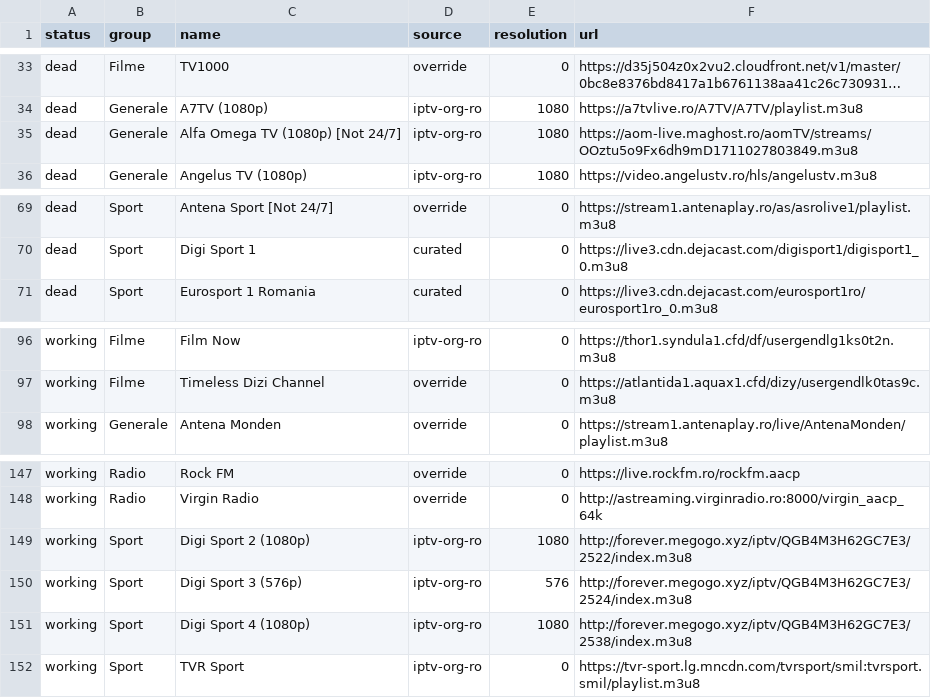
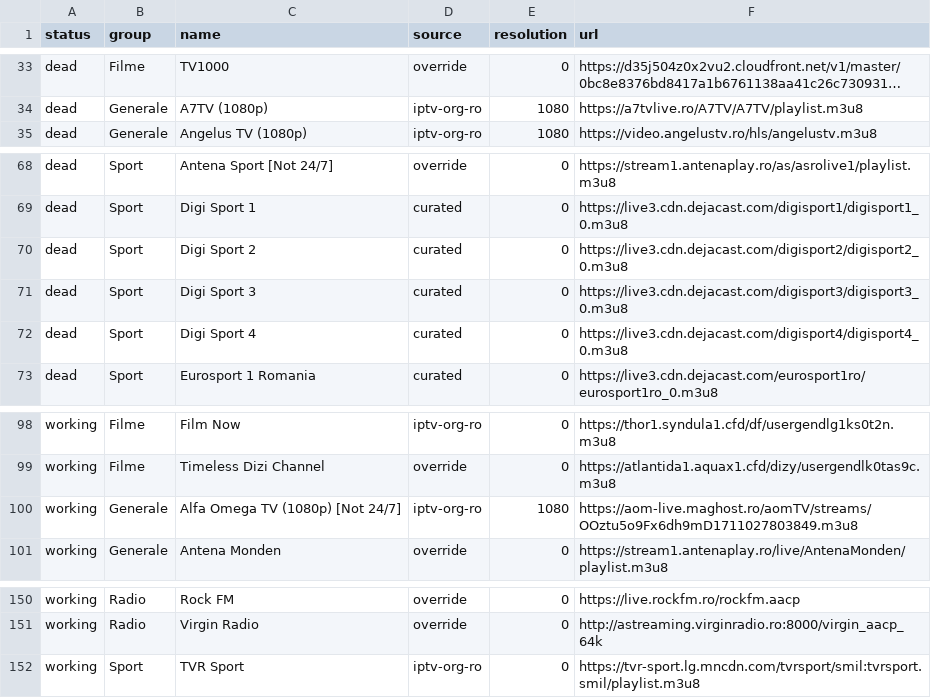
Before and after one commit to carloclim/romania-iptv-list, a CSV file: dist/status.csv, drawn as a sheet; only a part is shown, gaps mark what is left out; long unchanged cells end in …; removed rows and columns are numbered as before the commit, all else as after; the diff names each change by its address in the sheet, - before the commit and + after, or states it on an @@ line.

```diff
--- a/dist/status.csv
+++ b/dist/status.csv
-row 35: dead | Generale | Alfa Omega TV (1080p) [Not 24/7] | iptv-org-ro | 1080 | https://aom-live.maghost.ro/aomTV/streams/OOztu5o9Fx6dh9mD1711027803849.m3u8
+row 70: dead | Sport | Digi Sport 2 | curated | 0 | https://live3.cdn.dejacast.com/digisport2/digisport2_0.m3u8
+row 71: dead | Sport | Digi Sport 3 | curated | 0 | https://live3.cdn.dejacast.com/digisport3/digisport3_0.m3u8
+row 72: dead | Sport | Digi Sport 4 | curated | 0 | https://live3.cdn.dejacast.com/digisport4/digisport4_0.m3u8
+row 100: working | Generale | Alfa Omega TV (1080p) [Not 24/7] | iptv-org-ro | 1080 | https://aom-live.maghost.ro/aomTV/streams/OOztu5o9Fx6dh9mD1711027803849.m3u8
-row 149: working | Sport | Digi Sport 2 (1080p) | iptv-org-ro | 1080 | http://forever.megogo.xyz/iptv/QGB4M3H62GC7E3/2522/index.m3u8
-row 150: working | Sport | Digi Sport 3 (576p) | iptv-org-ro | 576 | http://forever.megogo.xyz/iptv/QGB4M3H62GC7E3/2524/index.m3u8
-row 151: working | Sport | Digi Sport 4 (1080p) | iptv-org-ro | 1080 | http://forever.megogo.xyz/iptv/QGB4M3H62GC7E3/2538/index.m3u8
```
Also changed, not shown: 12 other files.
